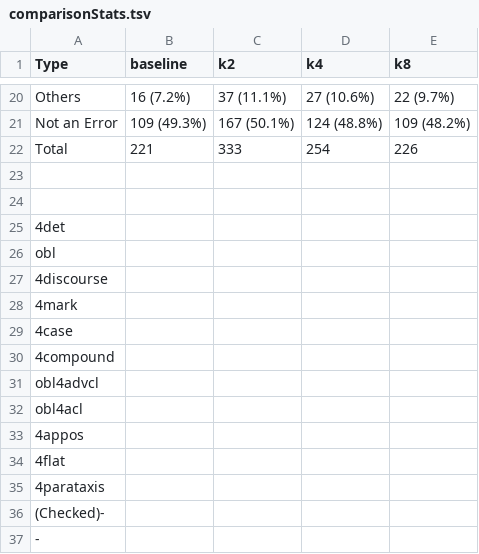
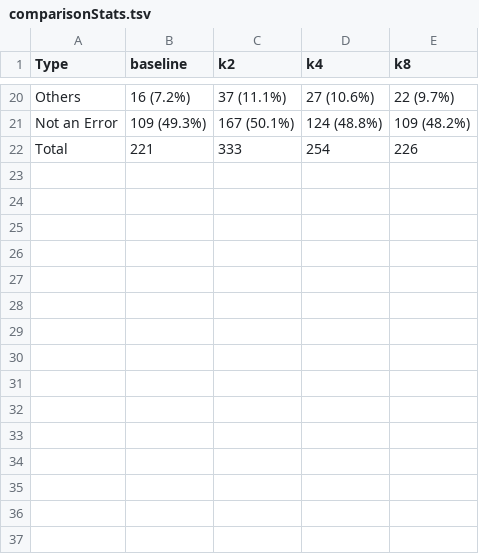
Before and after one commit to Akshayanti/Masters-Thesis-CUNI-, a TSV file: lisca_coldstart/Annotations/testArcs/comparisonStats.tsv, drawn as a sheet; only a part is shown, gaps mark what is left out; the diff names each change by its address in the sheet, - before the commit and + after, or states it on an @@ line.

```diff
--- a/lisca_coldstart/Annotations/testArcs/comparisonStats.tsv
+++ b/lisca_coldstart/Annotations/testArcs/comparisonStats.tsv
-row 23: (empty)
-row 24: (empty)
-row 25: 4det
-row 26: obl
-row 27: 4discourse
-row 28: 4mark
-row 29: 4case
-row 30: 4compound
-row 31: obl4advcl
-row 32: obl4acl
-row 33: 4appos
-row 34: 4flat
-row 35: 4parataxis
-row 36: (Checked)-
-row 37: -
```
Also changed, not shown: lisca_coldstart/Annotations/allArcs/k_all_200.tsv, 1 other file.
